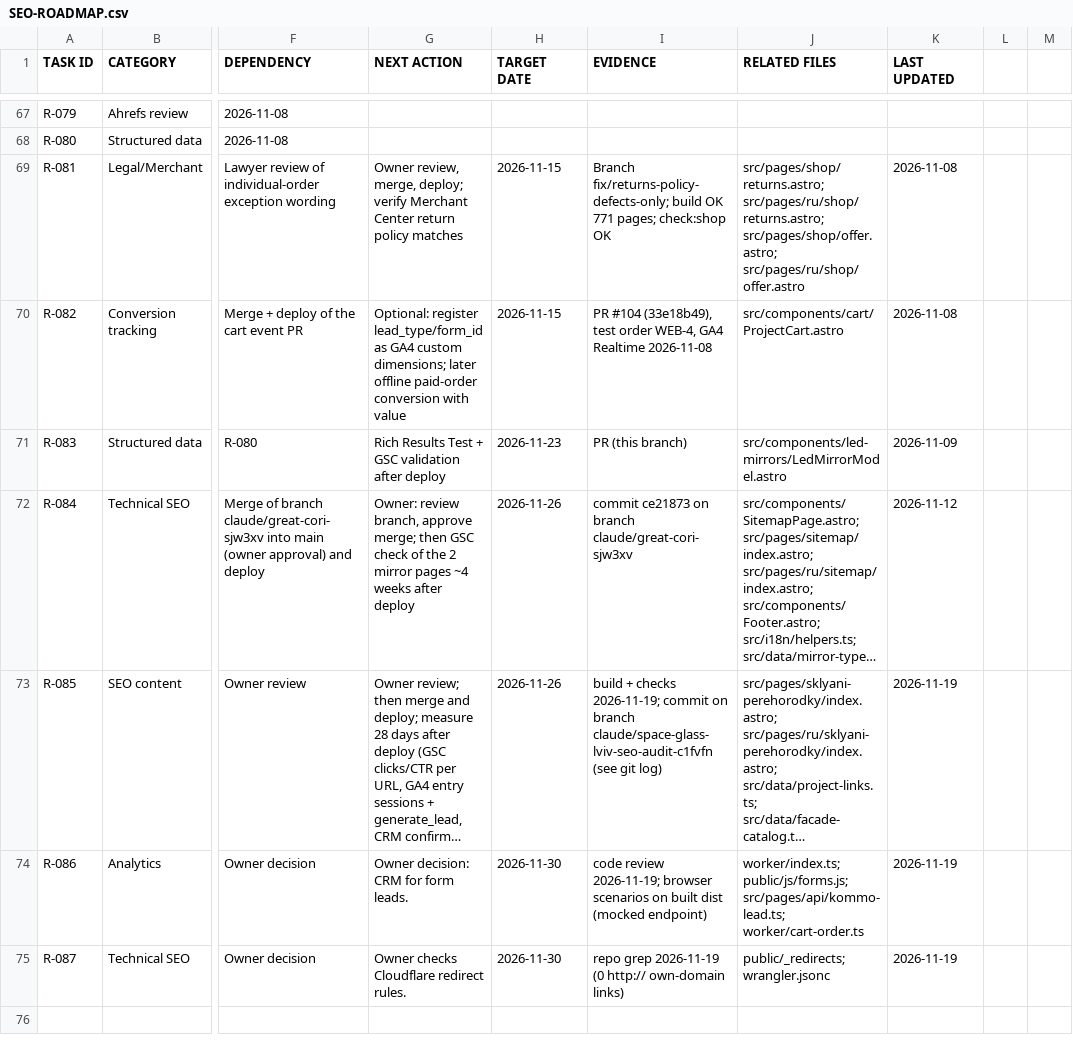
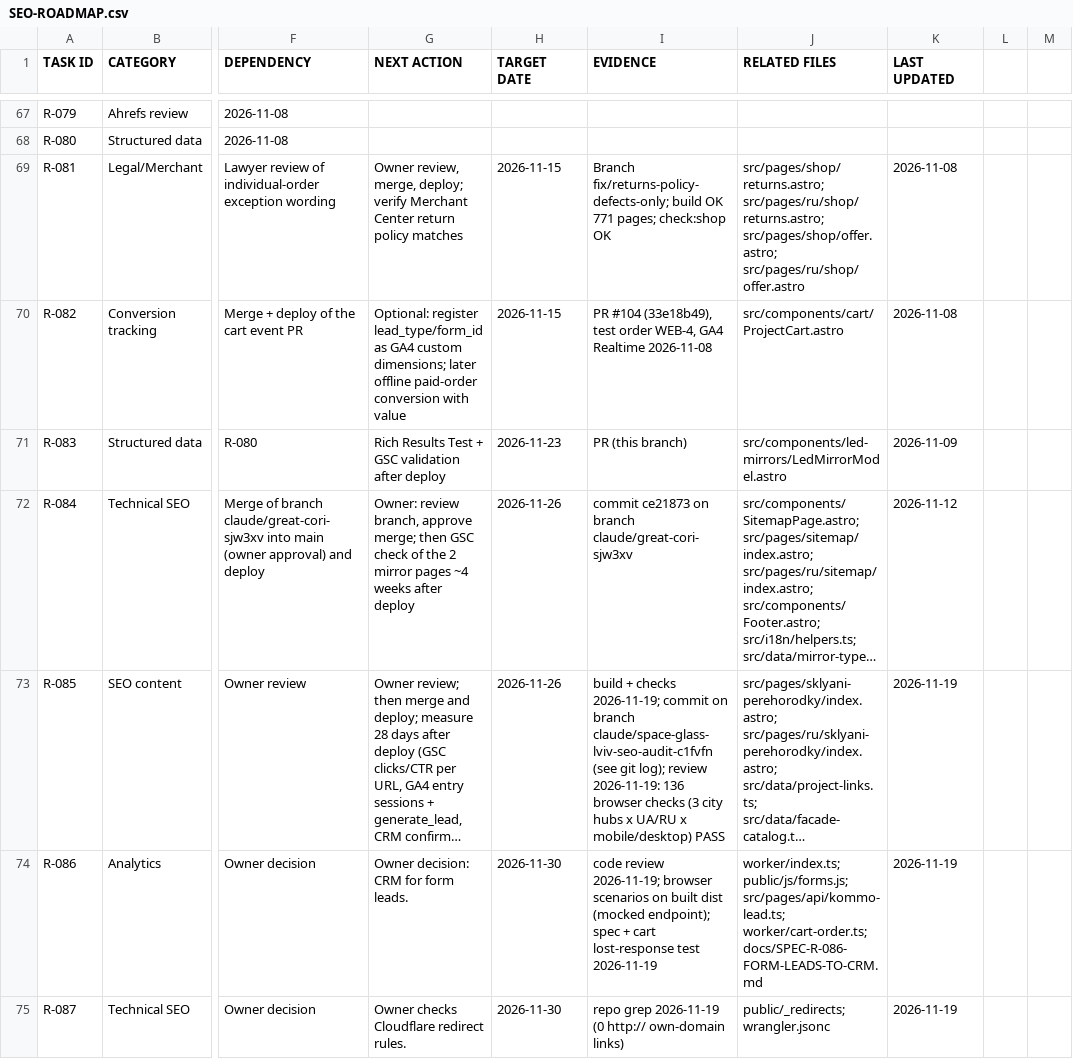
Before and after one commit to mstyslav/SEO-NEW-SAIT, a CSV file: docs/SEO-ROADMAP.csv, drawn as a sheet; only a part is shown, gaps mark what is left out; long unchanged cells end in …; the diff names each change by its address in the sheet, - before the commit and + after, or states it on an @@ line.

```diff
--- a/docs/SEO-ROADMAP.csv
+++ b/docs/SEO-ROADMAP.csv
-I73 (EVIDENCE): …(see git log)
+I73 (EVIDENCE): …(see git log); review 2026-11-19: 136 browser checks (3 city hubs x UA/RU x mobile/desktop) PASS
-I74 (EVIDENCE): …dist (mocked endpoint)
+I74 (EVIDENCE): …dist (mocked endpoint); spec + cart lost-response test 2026-11-19
-J74 (RELATED FILES): …public/js/forms.js; src/pages/api/kommo-lead.ts; worker/cart-order.ts
+J74 (RELATED FILES): …public/js/forms.js; src/pages/api/kommo-lead.ts; worker/cart-order.ts; docs/SPEC-R-086-FORM-LEADS-TO-CRM.md
```
Also changed, not shown: 2 other files.
